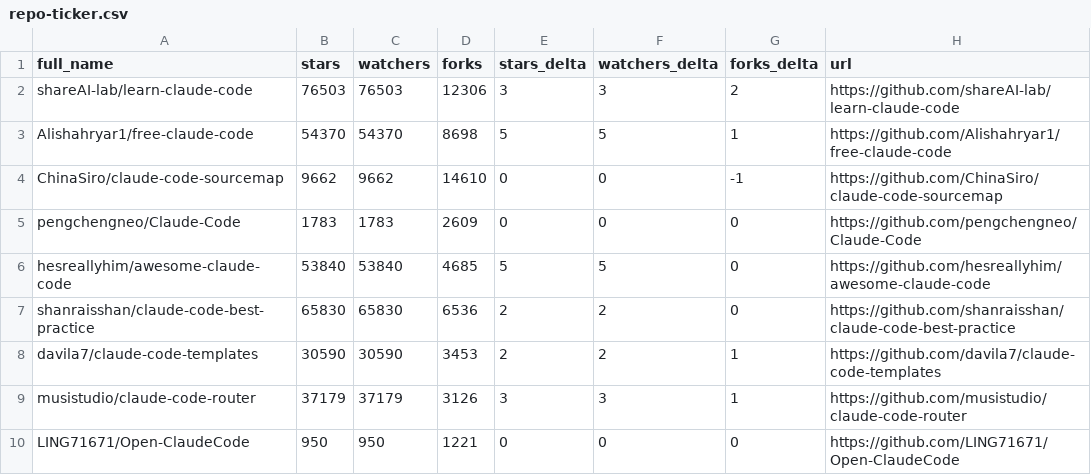
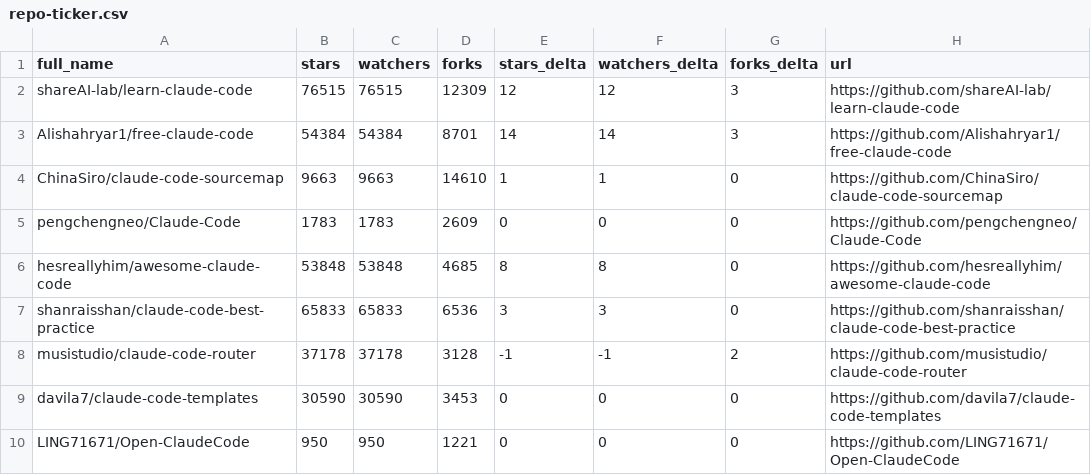
Before and after one commit to G1wrgoss/awesome-claude-code, a CSV file: data/repo-ticker.csv, drawn as a sheet; only a part is shown; the diff covers the shown part only.

```diff
--- a/data/repo-ticker.csv
+++ b/data/repo-ticker.csv
@@ -1,10 +1,10 @@
 full_name,stars,watchers,forks,stars_delta,watchers_delta,forks_delta,url
-shareAI-lab/learn-claude-code,76503,76503,12306,3,3,2,https://github.com/shareAI-lab/learn-claude-code
-Alishahryar1/free-claude-code,54370,54370,8698,5,5,1,https://github.com/Alishahryar1/free-claude-code
-ChinaSiro/claude-code-sourcemap,9662,9662,14610,0,0,-1,https://github.com/ChinaSiro/claude-code-sourcemap
+shareAI-lab/learn-claude-code,76515,76515,12309,12,12,3,https://github.com/shareAI-lab/learn-claude-code
+Alishahryar1/free-claude-code,54384,54384,8701,14,14,3,https://github.com/Alishahryar1/free-claude-code
+ChinaSiro/claude-code-sourcemap,9663,9663,14610,1,1,0,https://github.com/ChinaSiro/claude-code-sourcemap
 pengchengneo/Claude-Code,1783,1783,2609,0,0,0,https://github.com/pengchengneo/Claude-Code
-hesreallyhim/awesome-claude-code,53840,53840,4685,5,5,0,https://github.com/hesreallyhim/awesome-claude-code
-shanraisshan/claude-code-best-practice,65830,65830,6536,2,2,0,https://github.com/shanraisshan/claude-code-best-practice
-davila7/claude-code-templates,30590,30590,3453,2,2,1,https://github.com/davila7/claude-code-templates
-musistudio/claude-code-router,37179,37179,3126,3,3,1,https://github.com/musistudio/claude-code-router
+hesreallyhim/awesome-claude-code,53848,53848,4685,8,8,0,https://github.com/hesreallyhim/awesome-claude-code
+shanraisshan/claude-code-best-practice,65833,65833,6536,3,3,0,https://github.com/shanraisshan/claude-code-best-practice
+musistudio/claude-code-router,37178,37178,3128,-1,-1,2,https://github.com/musistudio/claude-code-router
+davila7/claude-code-templates,30590,30590,3453,0,0,0,https://github.com/davila7/claude-code-templates
 LING71671/Open-ClaudeCode,950,950,1221,0,0,0,https://github.com/LING71671/Open-ClaudeCode
```
Also changed, not shown: 2 moved rows and 110 edited cells elsewhere in this file, 2 other files.
